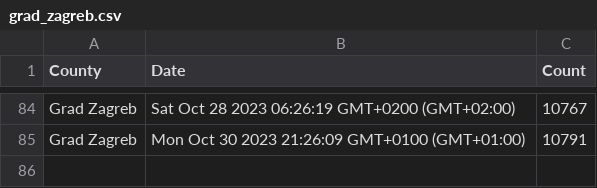
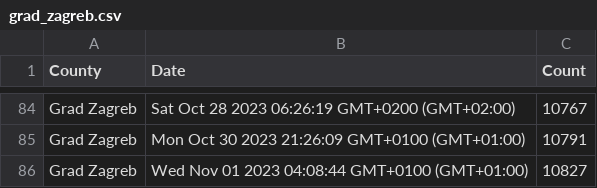
Before and after one commit to curkovicf/real-estate, a CSV file: data/flat/grad_zagreb.csv, drawn as a sheet; only a part is shown, gaps mark what is left out.

```diff
--- a/data/flat/grad_zagreb.csv
+++ b/data/flat/grad_zagreb.csv
@@ -85 +85,2 @@ Grad Zagreb,Sat Oct 28 2023 06:26:19 GMT+0200 (GMT+02:00),10767
 Grad Zagreb,Mon Oct 30 2023 21:26:09 GMT+0100 (GMT+01:00),10791
+Grad Zagreb,Wed Nov 01 2023 04:08:44 GMT+0100 (GMT+01:00),10827
```
Also changed, not shown: data/flat/splitsko_dalmatinska_zupanija.csv, data/flat/zadarska_zupanija.csv, 3 other files.
